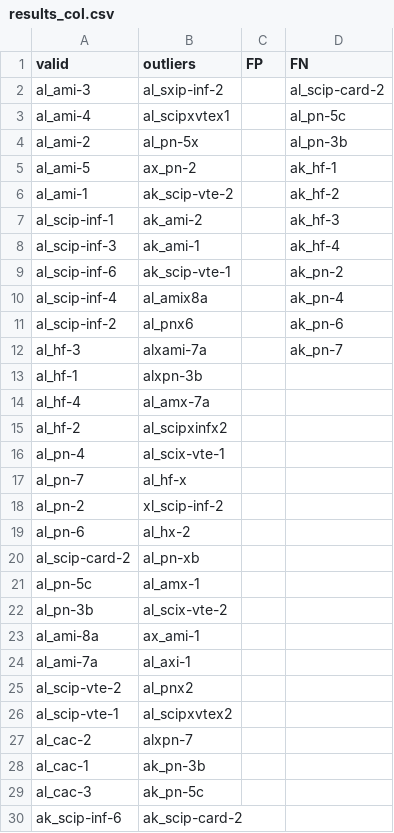
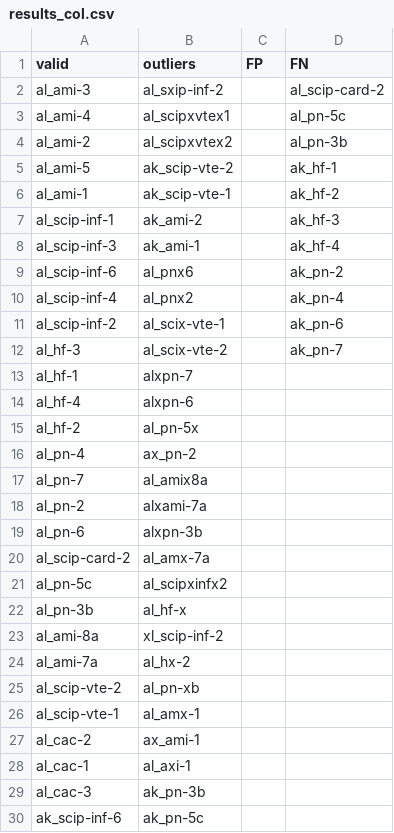
Before and after one commit to qahtanaa/DetCat, a CSV file: results_col.csv, drawn as a sheet; only a part is shown; the diff covers the shown part only.

```diff
--- a/results_col.csv
+++ b/results_col.csv
@@ -3,28 +3,28 @@ al_ami-3,al_sxip-inf-2,,al_scip-card-2
 al_ami-4,al_scipxvtex1,,al_pn-5c
-al_ami-2,al_pn-5x,,al_pn-3b
-al_ami-5,ax_pn-2,,ak_hf-1
-al_ami-1,ak_scip-vte-2,,ak_hf-2
+al_ami-2,al_scipxvtex2,,al_pn-3b
+al_ami-5,ak_scip-vte-2,,ak_hf-1
+al_ami-1,ak_scip-vte-1,,ak_hf-2
 al_scip-inf-1,ak_ami-2,,ak_hf-3
 al_scip-inf-3,ak_ami-1,,ak_hf-4
-al_scip-inf-6,ak_scip-vte-1,,ak_pn-2
-al_scip-inf-4,al_amix8a,,ak_pn-4
-al_scip-inf-2,al_pnx6,,ak_pn-6
-al_hf-3,alxami-7a,,ak_pn-7
-al_hf-1,alxpn-3b,,
-al_hf-4,al_amx-7a,,
-al_hf-2,al_scipxinfx2,,
-al_pn-4,al_scix-vte-1,,
-al_pn-7,al_hf-x,,
-al_pn-2,xl_scip-inf-2,,
-al_pn-6,al_hx-2,,
-al_scip-card-2,al_pn-xb,,
-al_pn-5c,al_amx-1,,
-al_pn-3b,al_scix-vte-2,,
-al_ami-8a,ax_ami-1,,
-al_ami-7a,al_axi-1,,
-al_scip-vte-2,al_pnx2,,
-al_scip-vte-1,al_scipxvtex2,,
-al_cac-2,alxpn-7,,
-al_cac-1,ak_pn-3b,,
-al_cac-3,ak_pn-5c,,
-ak_scip-inf-6,ak_scip-card-2,,
+al_scip-inf-6,al_pnx6,,ak_pn-2
+al_scip-inf-4,al_pnx2,,ak_pn-4
+al_scip-inf-2,al_scix-vte-1,,ak_pn-6
+al_hf-3,al_scix-vte-2,,ak_pn-7
+al_hf-1,alxpn-7,,
+al_hf-4,alxpn-6,,
+al_hf-2,al_pn-5x,,
+al_pn-4,ax_pn-2,,
+al_pn-7,al_amix8a,,
+al_pn-2,alxami-7a,,
+al_pn-6,alxpn-3b,,
+al_scip-card-2,al_amx-7a,,
+al_pn-5c,al_scipxinfx2,,
+al_pn-3b,al_hf-x,,
+al_ami-8a,xl_scip-inf-2,,
+al_ami-7a,al_hx-2,,
+al_scip-vte-2,al_pn-xb,,
+al_scip-vte-1,al_amx-1,,
+al_cac-2,ax_ami-1,,
+al_cac-1,al_axi-1,,
+al_cac-3,ak_pn-3b,,
+ak_scip-inf-6,ak_pn-5c,,
```
Also changed, not shown: 1 edited cell elsewhere in this file, 4 other files.
